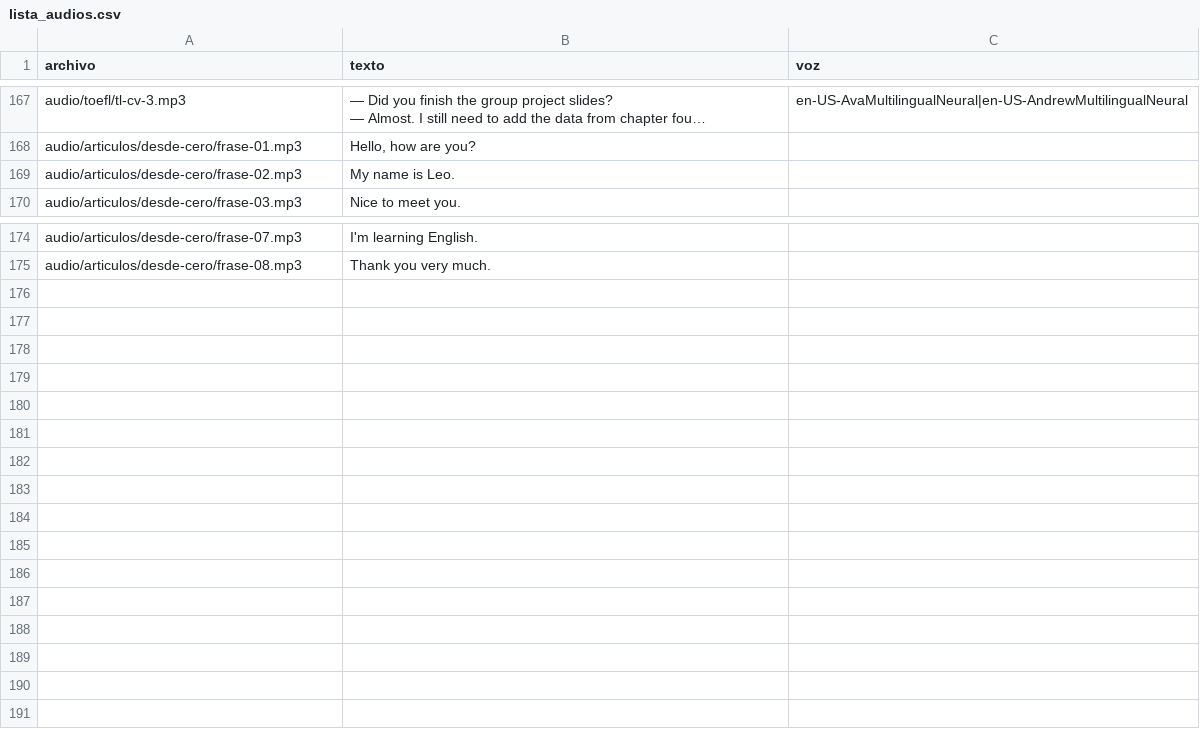
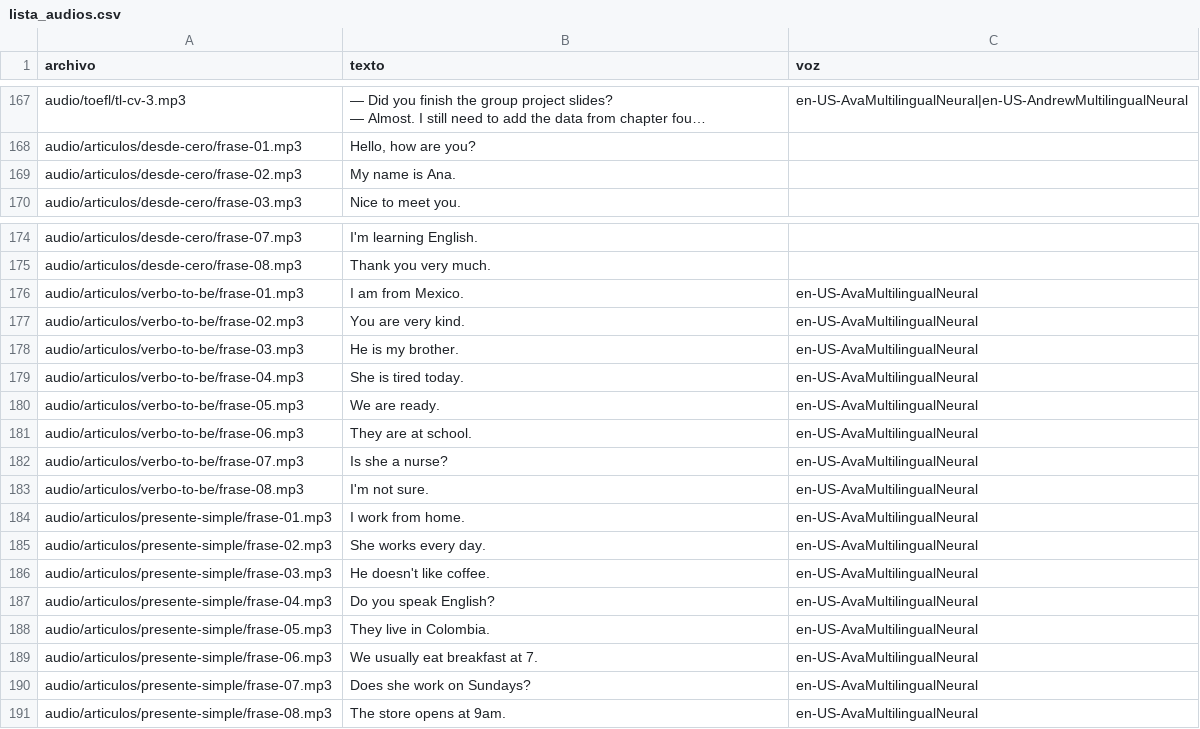
Before and after one commit to Fio42/Ingles_Con_Leo, a CSV file: tools/lista_audios.csv, drawn as a sheet; only a part is shown, gaps mark what is left out; long unchanged cells end in …; the diff names each change by its address in the sheet, - before the commit and + after, or states it on an @@ line.

Commit message:
Agregar audios de verbo to be y presente simple

```diff
--- a/tools/lista_audios.csv
+++ b/tools/lista_audios.csv
-B169 (texto): My name is Leo.
+B169 (texto): My name is Ana.
+row 176: audio/articulos/verbo-to-be/frase-01.mp3 | I am from Mexico. | en-US-AvaMultilingualNeural
+row 177: audio/articulos/verbo-to-be/frase-02.mp3 | You are very kind. | en-US-AvaMultilingualNeural
+row 178: audio/articulos/verbo-to-be/frase-03.mp3 | He is my brother. | en-US-AvaMultilingualNeural
+row 179: audio/articulos/verbo-to-be/frase-04.mp3 | She is tired today. | en-US-AvaMultilingualNeural
+row 180: audio/articulos/verbo-to-be/frase-05.mp3 | We are ready. | en-US-AvaMultilingualNeural
+row 181: audio/articulos/verbo-to-be/frase-06.mp3 | They are at school. | en-US-AvaMultilingualNeural
+row 182: audio/articulos/verbo-to-be/frase-07.mp3 | Is she a nurse? | en-US-AvaMultilingualNeural
+row 183: audio/articulos/verbo-to-be/frase-08.mp3 | I'm not sure. | en-US-AvaMultilingualNeural
+row 184: audio/articulos/presente-simple/frase-01.mp3 | I work from home. | en-US-AvaMultilingualNeural
+row 185: audio/articulos/presente-simple/frase-02.mp3 | She works every day. | en-US-AvaMultilingualNeural
+row 186: audio/articulos/presente-simple/frase-03.mp3 | He doesn't like coffee. | en-US-AvaMultilingualNeural
+row 187: audio/articulos/presente-simple/frase-04.mp3 | Do you speak English? | en-US-AvaMultilingualNeural
+row 188: audio/articulos/presente-simple/frase-05.mp3 | They live in Colombia. | en-US-AvaMultilingualNeural
+row 189: audio/articulos/presente-simple/frase-06.mp3 | We usually eat breakfast at 7. | en-US-AvaMultilingualNeural
+row 190: audio/articulos/presente-simple/frase-07.mp3 | Does she work on Sundays? | en-US-AvaMultilingualNeural
+row 191: audio/articulos/presente-simple/frase-08.mp3 | The store opens at 9am. | en-US-AvaMultilingualNeural
```
Also changed, not shown: 24 other files.
